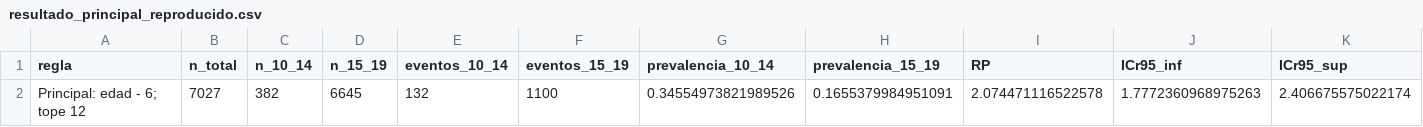
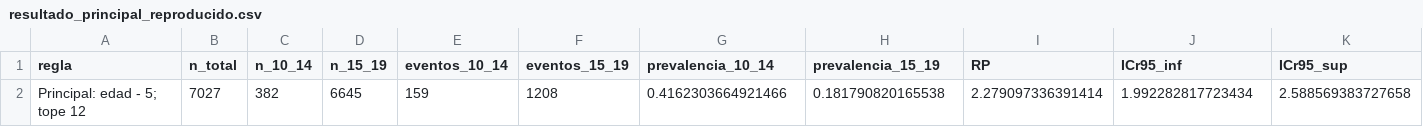
Before and after one commit to santiagopediatra/Adolescentes-15_HGOIA, a CSV file: output/rezago_escolar/resultado_principal_reproducido.csv, drawn as a sheet; only a part is shown; removed rows and columns are numbered as before the commit, all else as after; rows hold the shown columns only; the diff names each change by its address in the sheet, - before the commit and + after, or states it on an @@ line.

```diff
--- a/output/rezago_escolar/resultado_principal_reproducido.csv
+++ b/output/rezago_escolar/resultado_principal_reproducido.csv
-row 2: Principal: edad - 6; tope 12 | 7027 | 382 | 6645 | 132 | 1100 | 0.34554973821989526 | 0.1655379984951091 | 2.074471116522578 | 1.7772360968975263 | 2.406675575022174
+row 2: Principal: edad - 5; tope 12 | 7027 | 382 | 6645 | 159 | 1208 | 0.4162303664921466 | 0.181790820165538 | 2.279097336391414 | 1.992282817723434 | 2.588569383727658
```
Also changed, not shown: output/diagnosticos/sensibilidad_priors.csv, output/rezago_escolar/comparacion_reglas_rezago.csv, 14 other files.
